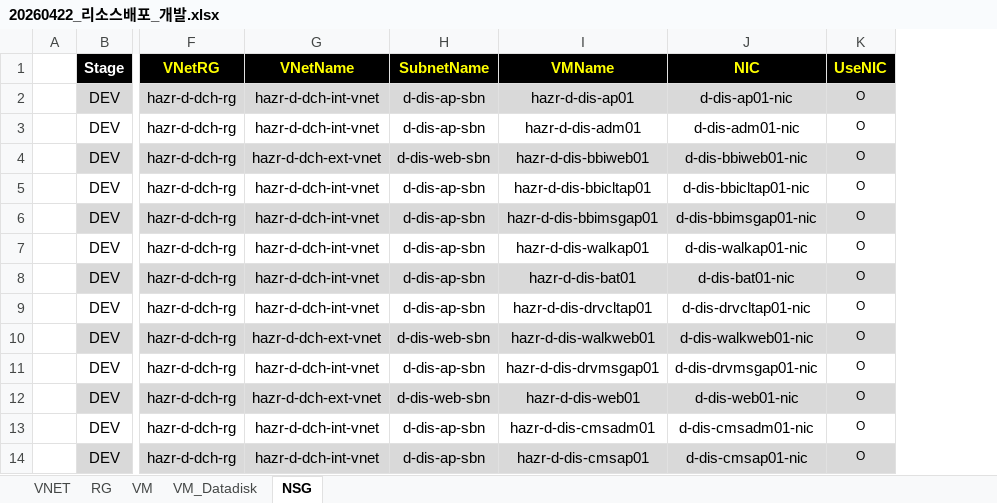
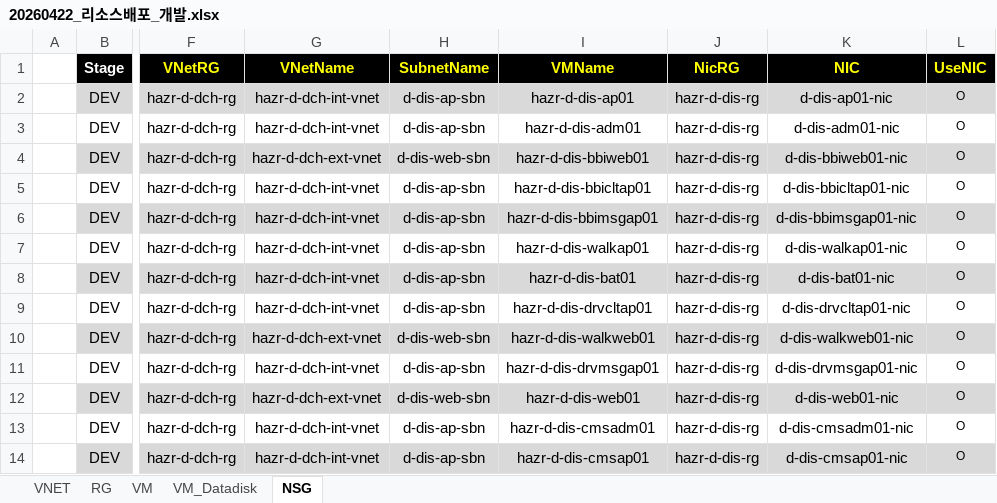
Before and after one commit to skpaek-git/hgi_resourceDeploy, an Excel workbook: 서버정보/20260422_리소스배포_개발.xlsx, sheet NSG, drawn as a sheet; only a part is shown, gaps mark what is left out; values as stored, in another font and other column widths than the file's, no borders; the diff names each change by its address in the sheet, - before the commit and + after, or states it on an @@ line.

```diff
--- a/서버정보/20260422_리소스배포_개발.xlsx (sheet NSG)
+++ b/서버정보/20260422_리소스배포_개발.xlsx (sheet NSG)
+column J (NicRG), rows 2-14: all hazr-d-dis-rg
```
Also changed, not shown: 3 other files.
